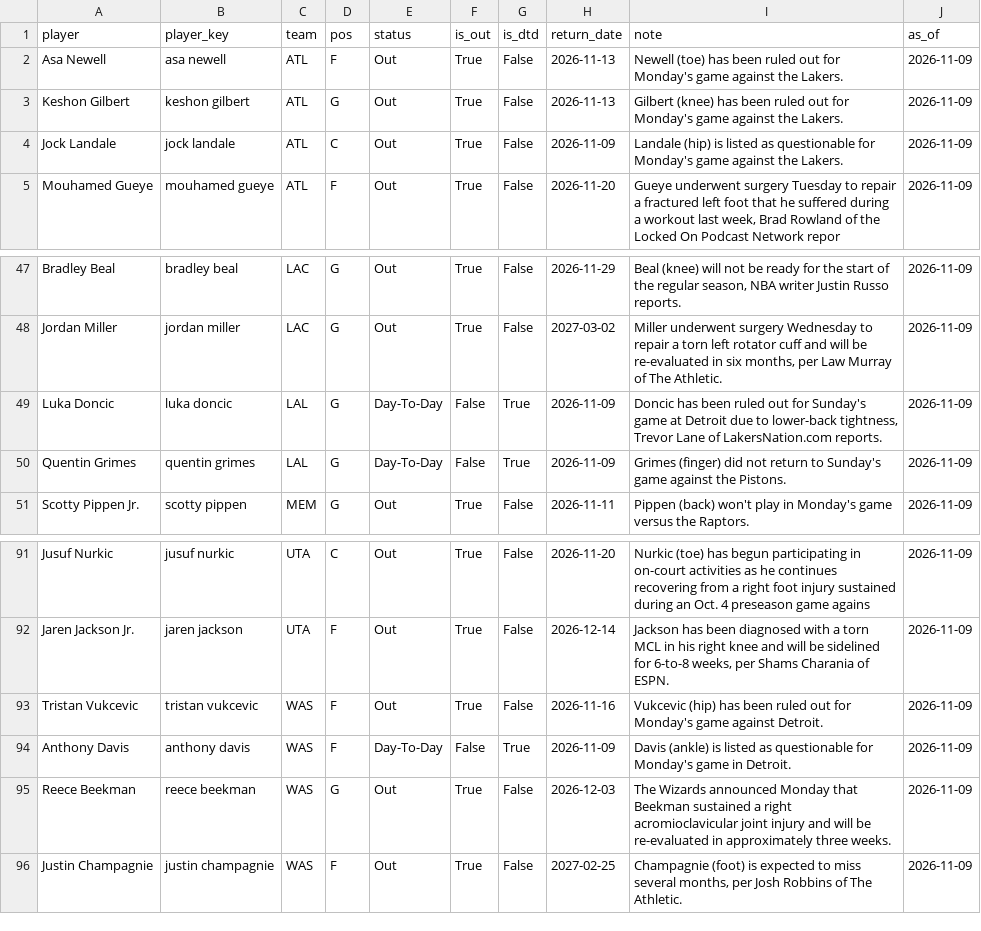
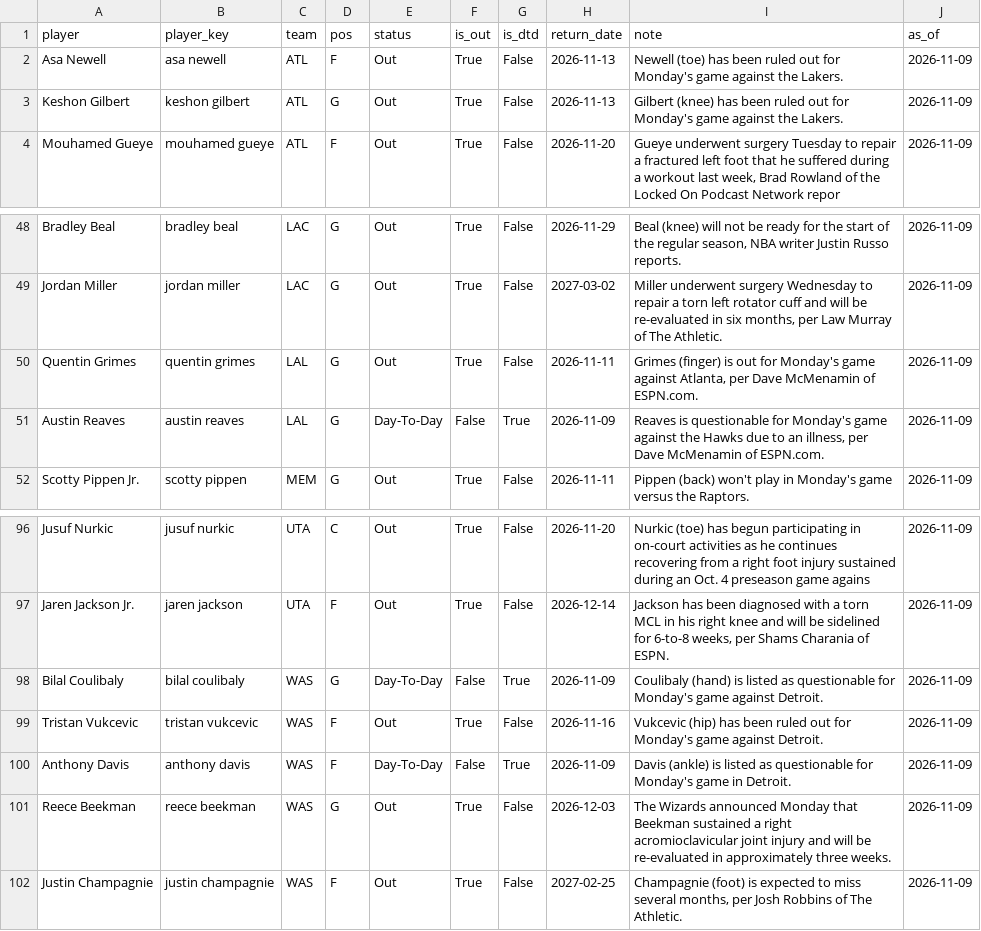
Before and after one commit to KyShiesty919/NBA-Props, a CSV file: data/injuries_latest.csv, drawn as a sheet; only a part is shown, gaps mark what is left out; the diff covers the shown part only.

```diff
--- a/data/injuries_latest.csv
+++ b/data/injuries_latest.csv
@@ -3,3 +3,2 @@ Asa Newell,asa newell,ATL,F,Out,True,False,2026-11-13,Newell (toe) has been rule
 Keshon Gilbert,keshon gilbert,ATL,G,Out,True,False,2026-11-13,Gilbert (knee) has been ruled out for Monday's game against the Lakers.,2026-11-09
-Jock Landale,jock landale,ATL,C,Out,True,False,2026-11-09,Landale (hip) is listed as questionable for Monday's game against the Lakers.,2026-11-09
 Mouhamed Gueye,mouhamed gueye,ATL,F,Out,True,False,2026-11-20,"Gueye underwent surgery Tuesday to repair a fractured left foot that he suffered during a workout last week, Brad Rowland of the Locked On Podcast Network repor",2026-11-09
@@ -48,4 +49,4 @@ Bradley Beal,bradley beal,LAC,G,Out,True,False,2026-11-29,"Beal (knee) will not
 Jordan Miller,jordan miller,LAC,G,Out,True,False,2027-03-02,"Miller underwent surgery Wednesday to repair a torn left rotator cuff and will be re-evaluated in six months, per Law Murray of The Athletic.",2026-11-09
-Luka Doncic,luka doncic,LAL,G,Day-To-Day,False,True,2026-11-09,"Doncic has been ruled out for Sunday's game at Detroit due to lower-back tightness, Trevor Lane of LakersNation.com reports.",2026-11-09
-Quentin Grimes,quentin grimes,LAL,G,Day-To-Day,False,True,2026-11-09,Grimes (finger) did not return to Sunday's game against the Pistons.,2026-11-09
+Quentin Grimes,quentin grimes,LAL,G,Out,True,False,2026-11-11,"Grimes (finger) is out for Monday's game against Atlanta, per Dave McMenamin of ESPN.com.",2026-11-09
+Austin Reaves,austin reaves,LAL,G,Day-To-Day,False,True,2026-11-09,"Reaves is questionable for Monday's game against the Hawks due to an illness, per Dave McMenamin of ESPN.com.",2026-11-09
 Scotty Pippen Jr.,scotty pippen,MEM,G,Out,True,False,2026-11-11,Pippen (back) won't play in Monday's game versus the Raptors.,2026-11-09
@@ -92,2 +97,3 @@ Jusuf Nurkic,jusuf nurkic,UTA,C,Out,True,False,2026-11-20,Nurkic (toe) has begun
 Jaren Jackson Jr.,jaren jackson,UTA,F,Out,True,False,2026-12-14,"Jackson has been diagnosed with a torn MCL in his right knee and will be sidelined for 6-to-8 weeks, per Shams Charania of ESPN.",2026-11-09
+Bilal Coulibaly,bilal coulibaly,WAS,G,Day-To-Day,False,True,2026-11-09,Coulibaly (hand) is listed as questionable for Monday's game against Detroit.,2026-11-09
 Tristan Vukcevic,tristan vukcevic,WAS,F,Out,True,False,2026-11-16,Vukcevic (hip) has been ruled out for Monday's game against Detroit.,2026-11-09
```
Also changed, not shown: 10 added rows, 4 removed rows and 4 edited cells elsewhere in this file, data/gamelogs_2026-27.csv, 1 other file.
